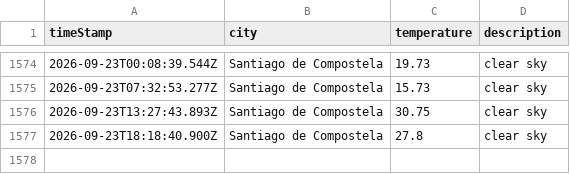
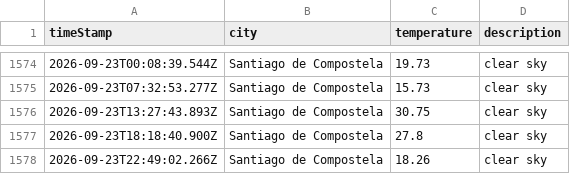
Before and after one commit to jimcousins/Weather-App, a CSV file: data/weather_log.csv, drawn as a sheet; only a part is shown, gaps mark what is left out; the diff names each change by its address in the sheet, - before the commit and + after, or states it on an @@ line.

```diff
--- a/data/weather_log.csv
+++ b/data/weather_log.csv
+row 1578: 2026-09-23T22:49:02.266Z | Santiago de Compostela | 18.26 | clear sky
```
Also changed, not shown: 1 other file.
